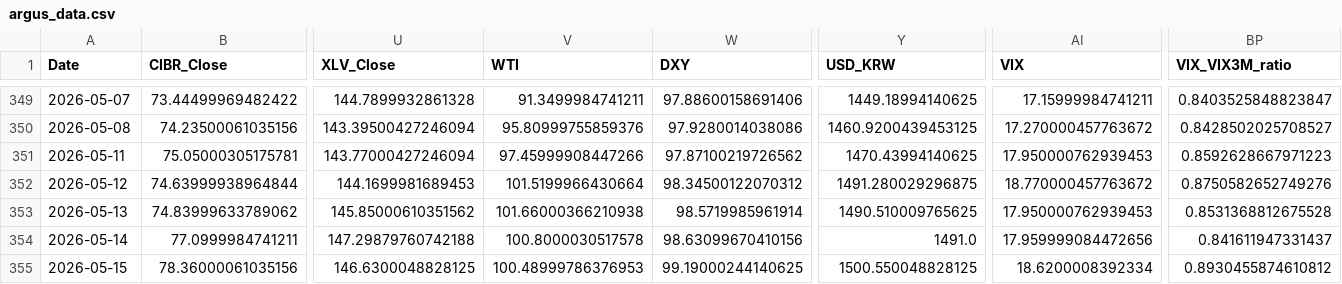
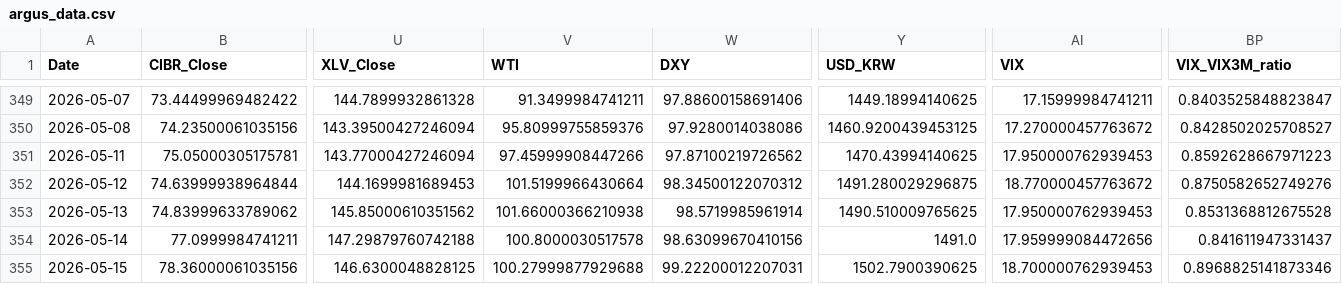
Before and after one commit to daifulee/argus-public-data, a CSV file: argus_data.csv, drawn as a sheet; only a part is shown, gaps mark what is left out; the diff names each change by its address in the sheet, - before the commit and + after, or states it on an @@ line.

```diff
--- a/argus_data.csv
+++ b/argus_data.csv
-V355 (WTI): 100.48999786376953
+V355 (WTI): 100.27999877929688
-W355 (DXY): 99.19000244140625
+W355 (DXY): 99.22200012207031
-Y355 (USD_KRW): 1500.550048828125
+Y355 (USD_KRW): 1502.7900390625
-AI355 (VIX): 18.6200008392334
+AI355 (VIX): 18.700000762939453
-BP355 (VIX_VIX3M_ratio): 0.8930455874610812
+BP355 (VIX_VIX3M_ratio): 0.8968825141873346
```
Also changed, not shown: 2 other files.
